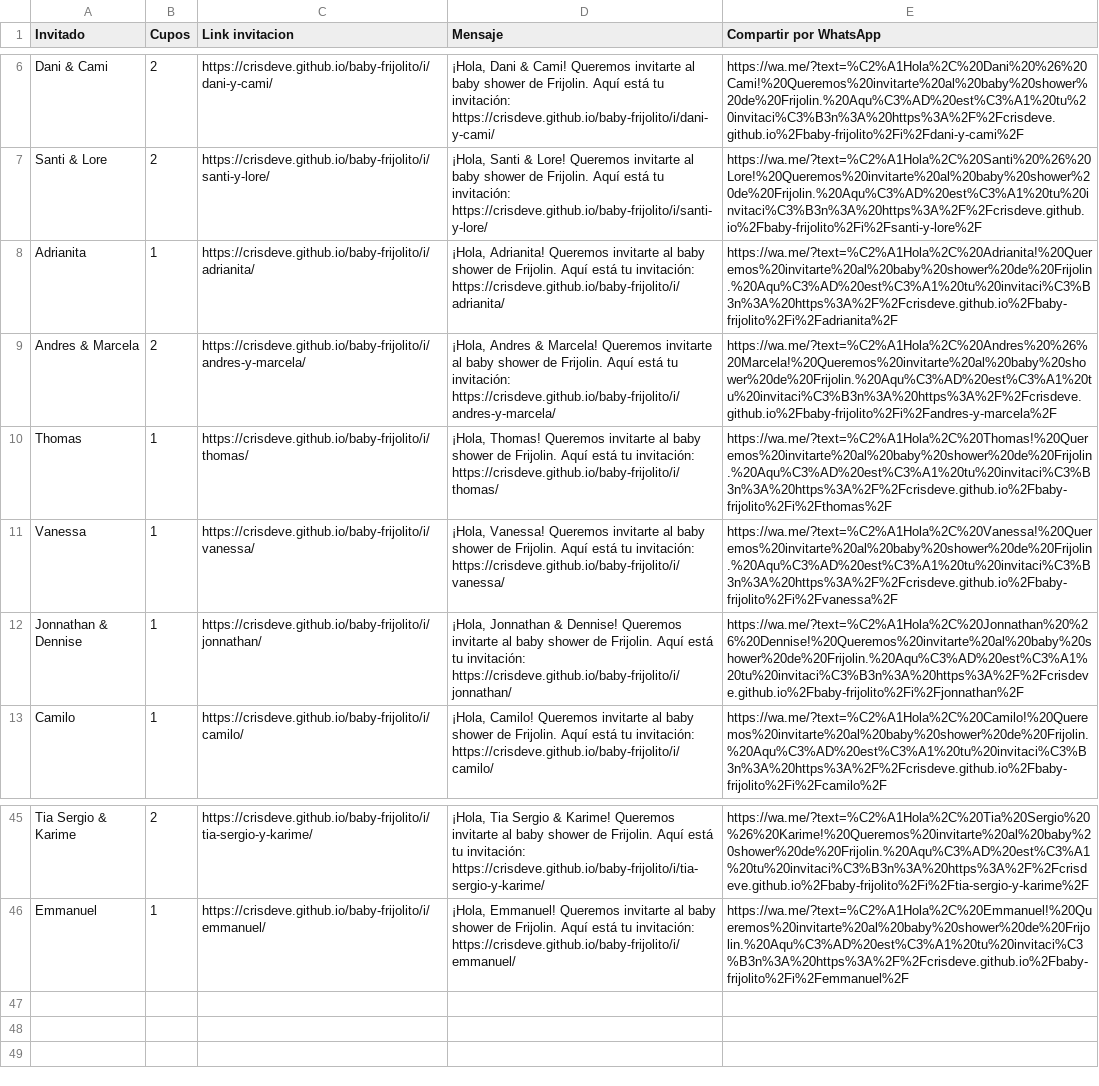
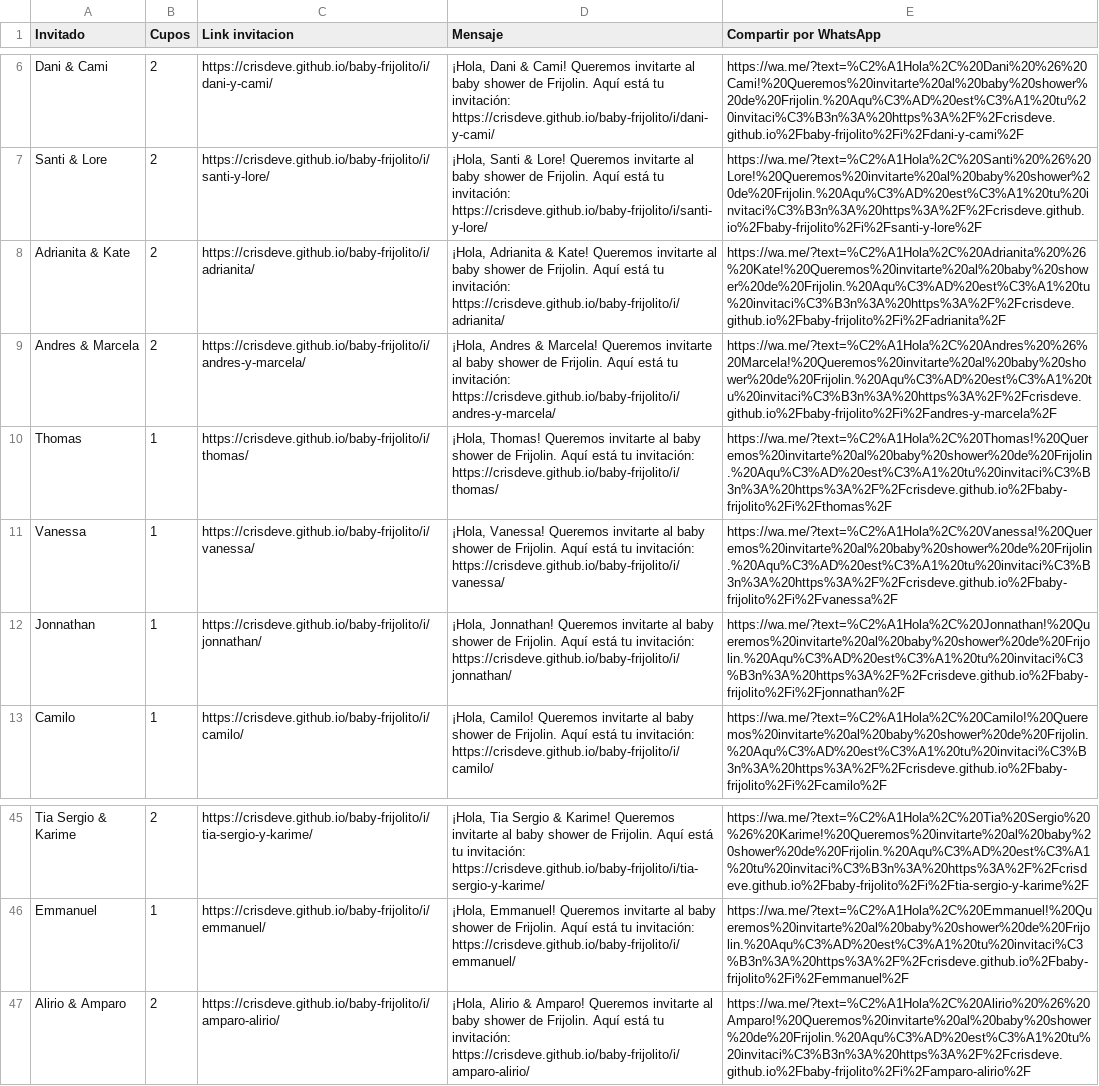
Before and after one commit to crisdeve/baby-frijolito, a CSV file: invitaciones.csv, drawn as a sheet; only a part is shown, gaps mark what is left out.

Commit message:
new guests 28/09

```diff
--- a/invitaciones.csv
+++ b/invitaciones.csv
@@ -7,3 +7,3 @@
 "Santi & Lore","2","https://crisdeve.github.io/baby-frijolito/i/santi-y-lore/","¡Hola, Santi & Lore! Queremos invitarte al baby shower de Frijolin. Aquí está tu invitación: https://crisdeve.github.io/baby-frijolito/i/santi-y-lore/","https://wa.me/?text=%C2%A1Hola%2C%20Santi%20%26%20Lore!%20Queremos%20invitarte%20al%20baby%20shower%20de%20Frijolin.%20Aqu%C3%AD%20est%C3%A1%20tu%20invitaci%C3%B3n%3A%20https%3A%2F%2Fcrisdeve.github.io%2Fbaby-frijolito%2Fi%2Fsanti-y-lore%2F"
-"Adrianita","1","https://crisdeve.github.io/baby-frijolito/i/adrianita/","¡Hola, Adrianita! Queremos invitarte al baby shower de Frijolin. Aquí está tu invitación: https://crisdeve.github.io/baby-frijolito/i/adrianita/","https://wa.me/?text=%C2%A1Hola%2C%20Adrianita!%20Queremos%20invitarte%20al%20baby%20shower%20de%20Frijolin.%20Aqu%C3%AD%20est%C3%A1%20tu%20invitaci%C3%B3n%3A%20https%3A%2F%2Fcrisdeve.github.io%2Fbaby-frijolito%2Fi%2Fadrianita%2F"
+"Adrianita & Kate","2","https://crisdeve.github.io/baby-frijolito/i/adrianita/","¡Hola, Adrianita & Kate! Queremos invitarte al baby shower de Frijolin. Aquí está tu invitación: https://crisdeve.github.io/baby-frijolito/i/adrianita/","https://wa.me/?text=%C2%A1Hola%2C%20Adrianita%20%26%20Kate!%20Queremos%20invitarte%20al%20baby%20shower%20de%20Frijolin.%20Aqu%C3%AD%20est%C3%A1%20tu%20invitaci%C3%B3n%3A%20https%3A%2F%2Fcrisdeve.github.io%2Fbaby-frijolito%2Fi%2Fadrianita%2F"
 "Andres & Marcela","2","https://crisdeve.github.io/baby-frijolito/i/andres-y-marcela/","¡Hola, Andres & Marcela! Queremos invitarte al baby shower de Frijolin. Aquí está tu invitación: https://crisdeve.github.io/baby-frijolito/i/andres-y-marcela/","https://wa.me/?text=%C2%A1Hola%2C%20Andres%20%26%20Marcela!%20Queremos%20invitarte%20al%20baby%20shower%20de%20Frijolin.%20Aqu%C3%AD%20est%C3%A1%20tu%20invitaci%C3%B3n%3A%20https%3A%2F%2Fcrisdeve.github.io%2Fbaby-frijolito%2Fi%2Fandres-y-marcela%2F"
@@ -11,3 +11,3 @@
 "Vanessa","1","https://crisdeve.github.io/baby-frijolito/i/vanessa/","¡Hola, Vanessa! Queremos invitarte al baby shower de Frijolin. Aquí está tu invitación: https://crisdeve.github.io/baby-frijolito/i/vanessa/","https://wa.me/?text=%C2%A1Hola%2C%20Vanessa!%20Queremos%20invitarte%20al%20baby%20shower%20de%20Frijolin.%20Aqu%C3%AD%20est%C3%A1%20tu%20invitaci%C3%B3n%3A%20https%3A%2F%2Fcrisdeve.github.io%2Fbaby-frijolito%2Fi%2Fvanessa%2F"
-"Jonnathan & Dennise","1","https://crisdeve.github.io/baby-frijolito/i/jonnathan/","¡Hola, Jonnathan & Dennise! Queremos invitarte al baby shower de Frijolin. Aquí está tu invitación: https://crisdeve.github.io/baby-frijolito/i/jonnathan/","https://wa.me/?text=%C2%A1Hola%2C%20Jonnathan%20%26%20Dennise!%20Queremos%20invitarte%20al%20baby%20shower%20de%20Frijolin.%20Aqu%C3%AD%20est%C3%A1%20tu%20invitaci%C3%B3n%3A%20https%3A%2F%2Fcrisdeve.github.io%2Fbaby-frijolito%2Fi%2Fjonnathan%2F"
+"Jonnathan","1","https://crisdeve.github.io/baby-frijolito/i/jonnathan/","¡Hola, Jonnathan! Queremos invitarte al baby shower de Frijolin. Aquí está tu invitación: https://crisdeve.github.io/baby-frijolito/i/jonnathan/","https://wa.me/?text=%C2%A1Hola%2C%20Jonnathan!%20Queremos%20invitarte%20al%20baby%20shower%20de%20Frijolin.%20Aqu%C3%AD%20est%C3%A1%20tu%20invitaci%C3%B3n%3A%20https%3A%2F%2Fcrisdeve.github.io%2Fbaby-frijolito%2Fi%2Fjonnathan%2F"
 "Camilo","1","https://crisdeve.github.io/baby-frijolito/i/camilo/","¡Hola, Camilo! Queremos invitarte al baby shower de Frijolin. Aquí está tu invitación: https://crisdeve.github.io/baby-frijolito/i/camilo/","https://wa.me/?text=%C2%A1Hola%2C%20Camilo!%20Queremos%20invitarte%20al%20baby%20shower%20de%20Frijolin.%20Aqu%C3%AD%20est%C3%A1%20tu%20invitaci%C3%B3n%3A%20https%3A%2F%2Fcrisdeve.github.io%2Fbaby-frijolito%2Fi%2Fcamilo%2F"
@@ -46 +46,2 @@
 "Emmanuel","1","https://crisdeve.github.io/baby-frijolito/i/emmanuel/","¡Hola, Emmanuel! Queremos invitarte al baby shower de Frijolin. Aquí está tu invitación: https://crisdeve.github.io/baby-frijolito/i/emmanuel/","https://wa.me/?text=%C2%A1Hola%2C%20Emmanuel!%20Queremos%20invitarte%20al%20baby%20shower%20de%20Frijolin.%20Aqu%C3%AD%20est%C3%A1%20tu%20invitaci%C3%B3n%3A%20https%3A%2F%2Fcrisdeve.github.io%2Fbaby-frijolito%2Fi%2Femmanuel%2F"
+"Alirio & Amparo","2","https://crisdeve.github.io/baby-frijolito/i/amparo-alirio/","¡Hola, Alirio & Amparo! Queremos invitarte al baby shower de Frijolin. Aquí está tu invitación: https://crisdeve.github.io/baby-frijolito/i/amparo-alirio/","https://wa.me/?text=%C2%A1Hola%2C%20Alirio%20%26%20Amparo!%20Queremos%20invitarte%20al%20baby%20shower%20de%20Frijolin.%20Aqu%C3%AD%20est%C3%A1%20tu%20invitaci%C3%B3n%3A%20https%3A%2F%2Fcrisdeve.github.io%2Fbaby-frijolito%2Fi%2Famparo-alirio%2F"
```
